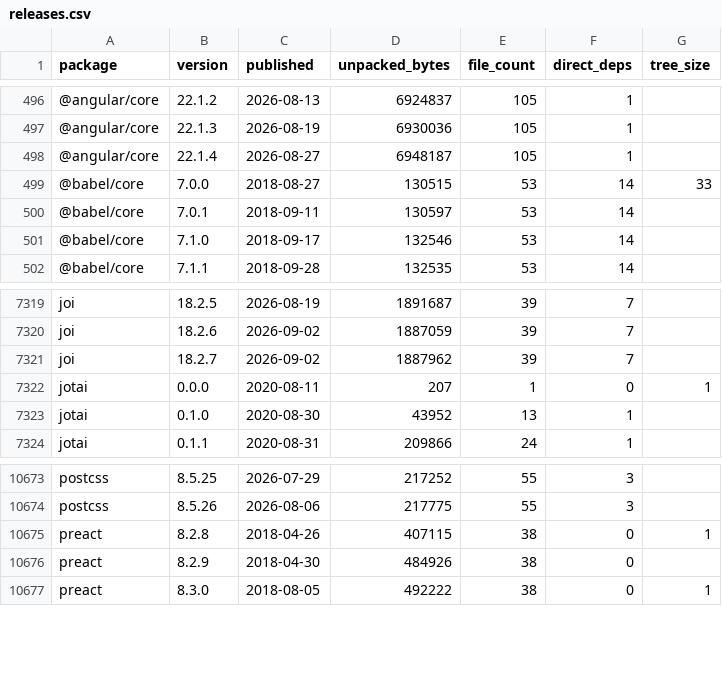
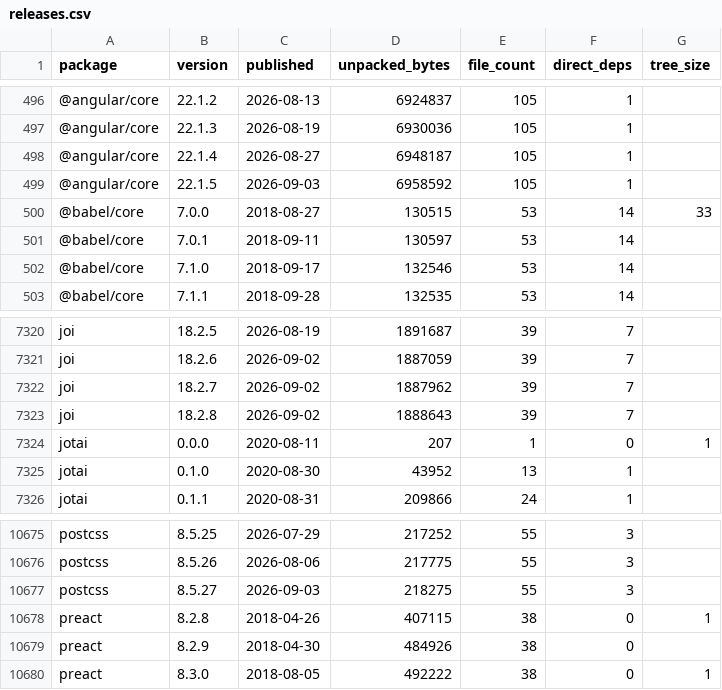
Before and after one commit to shwetankg07/great-consolidation, a CSV file: data/releases.csv, drawn as a sheet; only a part is shown, gaps mark what is left out; the diff names each change by its address in the sheet, - before the commit and + after, or states it on an @@ line.

Commit message:
2026-09-03: 83 packages, 3 new releases

```diff
--- a/data/releases.csv
+++ b/data/releases.csv
+row 499: @angular/core | 22.1.5 | 2026-09-03 | 6958592 | 105 | 1
+row 7323: joi | 18.2.8 | 2026-09-02 | 1888643 | 39 | 7
+row 10677: postcss | 8.5.27 | 2026-09-03 | 218275 | 55 | 3
```
Also changed, not shown: data/daily.csv, 1 other file.
